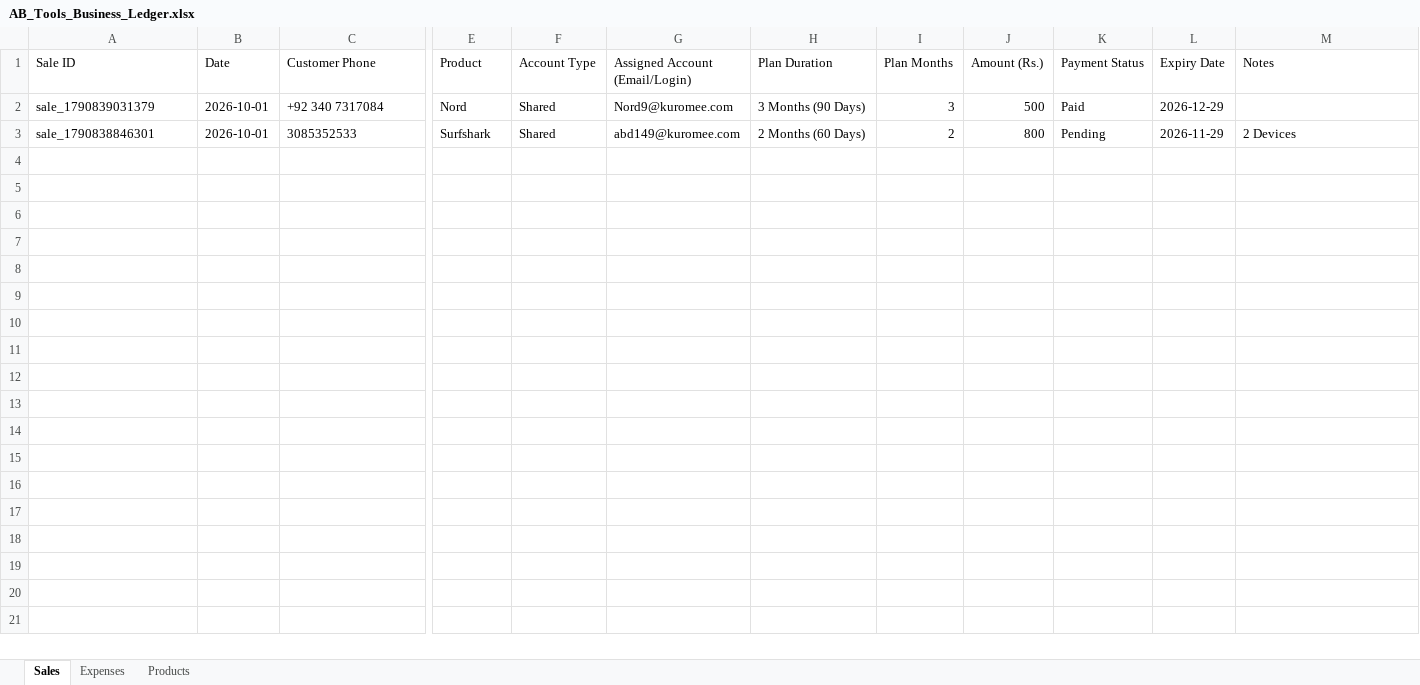
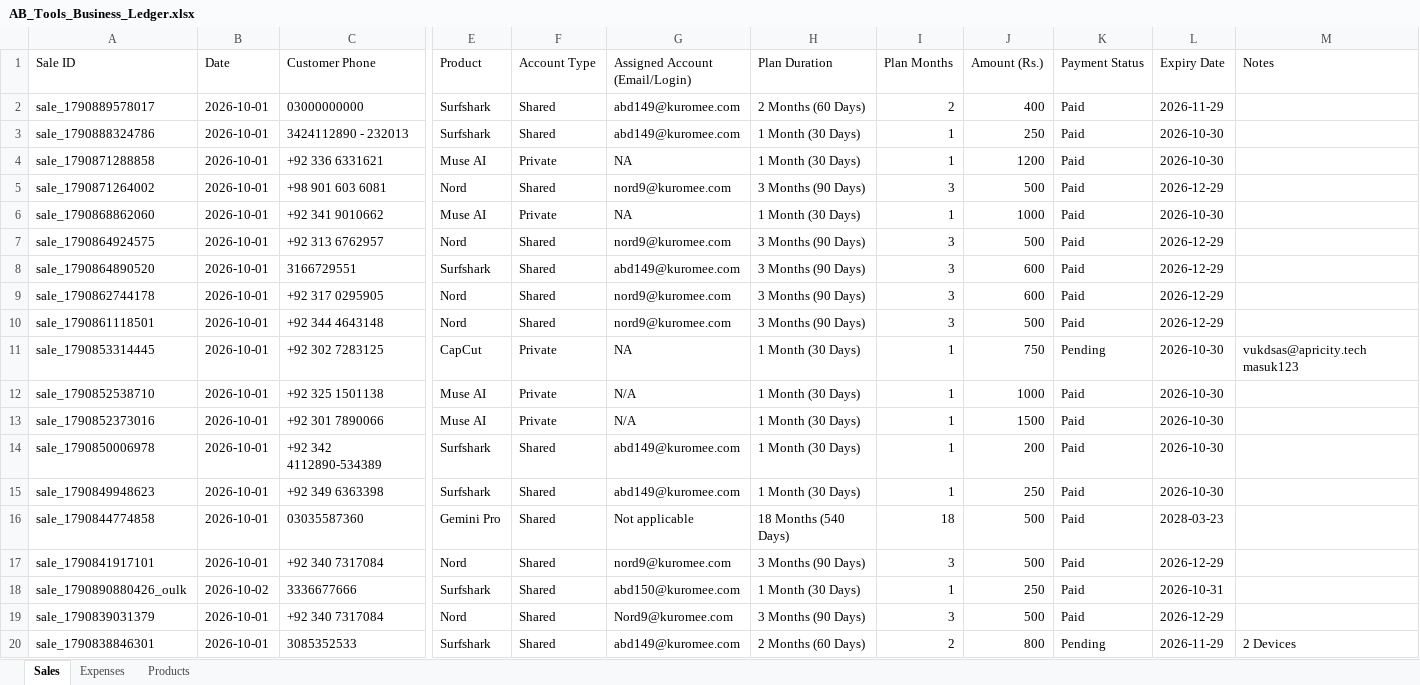
Before and after one commit to zahidhannan311-web/ab-tools-ledger, an Excel workbook: data/AB_Tools_Business_Ledger.xlsx, sheet Sales, drawn as a sheet; only a part is shown, gaps mark what is left out; values as stored, in another font and other column widths than the file's, no borders; rows hold the shown columns only; the diff names each change by its address in the sheet, - before the commit and + after, or states it on an @@ line.

Commit message:
Restore all 19 sales and 4 expenses in database and ledger

```diff
--- a/data/AB_Tools_Business_Ledger.xlsx (sheet Sales)
+++ b/data/AB_Tools_Business_Ledger.xlsx (sheet Sales)
+row 2: sale_1790889578017 | 2026-10-01 | 03000000000 | Surfshark | Shared | abd149@kuromee.com | 2 Months (60 Days) | 2 | 400 | Paid | 2026-11-29
+row 3: sale_1790888324786 | 2026-10-01 | 3424112890 - 232013 | Surfshark | Shared | abd149@kuromee.com | 1 Month (30 Days) | 1 | 250 | Paid | 2026-10-30
+row 4: sale_1790871288858 | 2026-10-01 | +92 336 6331621 | Muse AI | Private | NA | 1 Month (30 Days) | 1 | 1200 | Paid | 2026-10-30
+row 5: sale_1790871264002 | 2026-10-01 | +98 901 603 6081 | Nord | Shared | nord9@kuromee.com | 3 Months (90 Days) | 3 | 500 | Paid | 2026-12-29
+row 6: sale_1790868862060 | 2026-10-01 | +92 341 9010662 | Muse AI | Private | NA | 1 Month (30 Days) | 1 | 1000 | Paid | 2026-10-30
+row 7: sale_1790864924575 | 2026-10-01 | +92 313 6762957 | Nord | Shared | nord9@kuromee.com | 3 Months (90 Days) | 3 | 500 | Paid | 2026-12-29
+row 8: sale_1790864890520 | 2026-10-01 | 3166729551 | Surfshark | Shared | abd149@kuromee.com | 3 Months (90 Days) | 3 | 600 | Paid | 2026-12-29
+row 9: sale_1790862744178 | 2026-10-01 | +92 317 0295905 | Nord | Shared | nord9@kuromee.com | 3 Months (90 Days) | 3 | 600 | Paid | 2026-12-29
+row 10: sale_1790861118501 | 2026-10-01 | +92 344 4643148 | Nord | Shared | nord9@kuromee.com | 3 Months (90 Days) | 3 | 500 | Paid | 2026-12-29
+row 11: sale_1790853314445 | 2026-10-01 | +92 302 7283125 | CapCut | Private | NA | 1 Month (30 Days) | 1 | 750 | Pending | 2026-10-30 | vukdsas@apricity.tech masuk123
+row 12: sale_1790852538710 | 2026-10-01 | +92 325 1501138 | Muse AI | Private | N/A | 1 Month (30 Days) | 1 | 1000 | Paid | 2026-10-30
+row 13: sale_1790852373016 | 2026-10-01 | +92 301 7890066 | Muse AI | Private | N/A | 1 Month (30 Days) | 1 | 1500 | Paid | 2026-10-30
+row 14: sale_1790850006978 | 2026-10-01 | +92 342 4112890-534389 | Surfshark | Shared | abd149@kuromee.com | 1 Month (30 Days) | 1 | 200 | Paid | 2026-10-30
+row 15: sale_1790849948623 | 2026-10-01 | +92 349 6363398 | Surfshark | Shared | abd149@kuromee.com | 1 Month (30 Days) | 1 | 250 | Paid | 2026-10-30
+row 16: sale_1790844774858 | 2026-10-01 | 03035587360 | Gemini Pro | Shared | Not applicable | 18 Months (540 Days) | 18 | 500 | Paid | 2028-03-23
+row 17: sale_1790841917101 | 2026-10-01 | +92 340 7317084 | Nord | Shared | nord9@kuromee.com | 3 Months (90 Days) | 3 | 500 | Paid | 2026-12-29
+row 18: sale_1790890880426_oulk | 2026-10-02 | 3336677666 | Surfshark | Shared | abd150@kuromee.com | 1 Month (30 Days) | 1 | 250 | Paid | 2026-10-31
```
Also changed, not shown: sheet Expenses, 1 other file.
